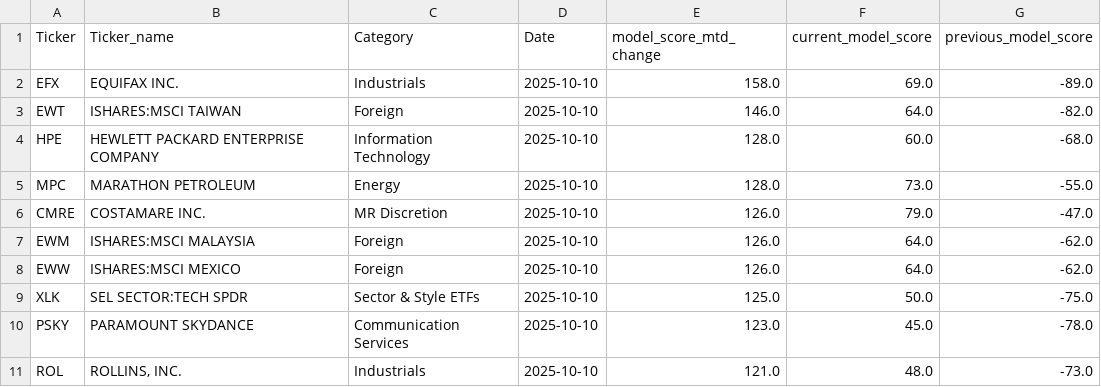
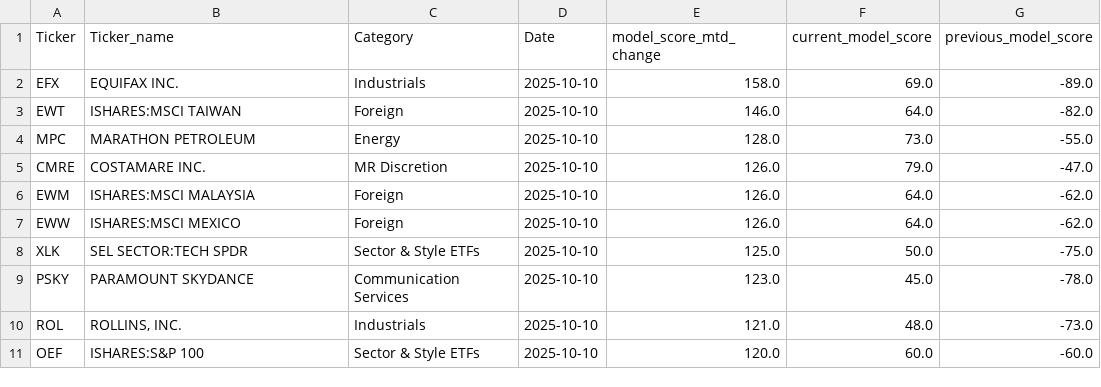
Before and after one commit to MarkmentumResearch/Demo, a CSV file: data/qry_graph_data_61.csv, drawn as a sheet.

```diff
--- a/data/qry_graph_data_61.csv
+++ b/data/qry_graph_data_61.csv
@@ -3,3 +3,2 @@ EFX,EQUIFAX INC.,Industrials,2025-10-10,158.0,69.0,-89.0
 EWT,ISHARES:MSCI TAIWAN,Foreign,2025-10-10,146.0,64.0,-82.0
-HPE,HEWLETT PACKARD ENTERPRISE COMPANY,Information Technology,2025-10-10,128.0,60.0,-68.0
 MPC,MARATHON PETROLEUM ,Energy,2025-10-10,128.0,73.0,-55.0
@@ -11 +10,2 @@ PSKY,PARAMOUNT SKYDANCE ,Communication Services,2025-10-10,123.0,45.0,-78.0
 ROL,"ROLLINS, INC.",Industrials,2025-10-10,121.0,48.0,-73.0
+OEF,ISHARES:S&P 100,Sector & Style ETFs,2025-10-10,120.0,60.0,-60.0
```
Also changed, not shown: data/qry_graph_data_25.csv, data/qry_graph_data_48.csv, 15 other files.
